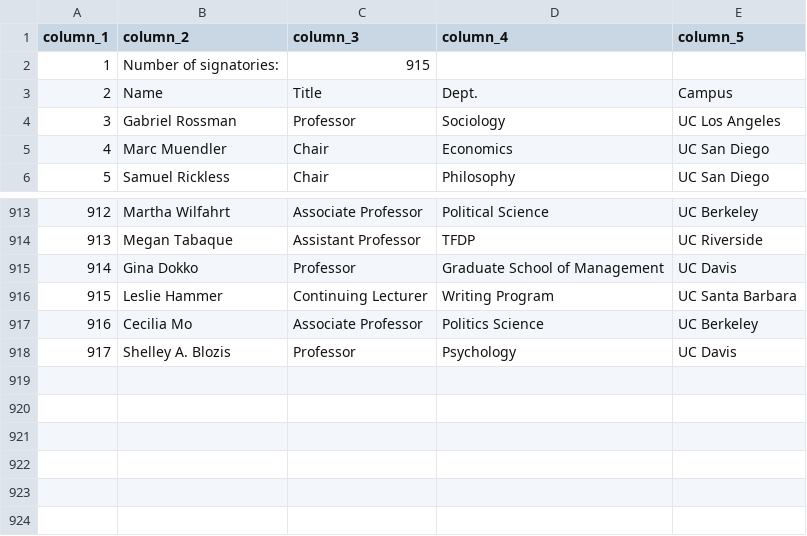
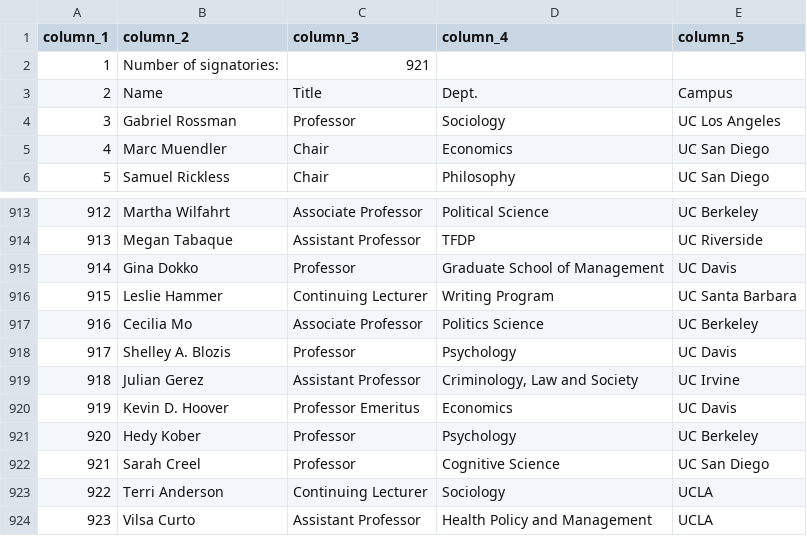
Before and after one commit to Hart-Hornor-Jones/signatory-analyzer, a CSV file: signatures/socscihum_table.csv, drawn as a sheet; only a part is shown, gaps mark what is left out.

```diff
--- a/signatures/socscihum_table.csv
+++ b/signatures/socscihum_table.csv
@@ -1,3 +1,3 @@
 column_1,column_2,column_3,column_4,column_5
-1,Number of signatories:,915,,
+1,Number of signatories:,921,,
 2,Name,Title,Dept.,Campus
@@ -918 +918,7 @@
 917,Shelley A. Blozis,Professor,Psychology,UC Davis
+918,Julian Gerez,Assistant Professor,"Criminology, Law and Society",UC Irvine
+919,Kevin D. Hoover,Professor Emeritus,Economics,UC Davis
+920,Hedy Kober,Professor,Psychology,UC Berkeley
+921,Sarah Creel,Professor,Cognitive Science,UC San Diego
+922,Terri Anderson,Continuing Lecturer,Sociology,UCLA
+923,Vilsa Curto,Assistant Professor,Health Policy and Management,UCLA
```
Also changed, not shown: signatures/ucstudentsuccess_table.csv, 8 other files.
